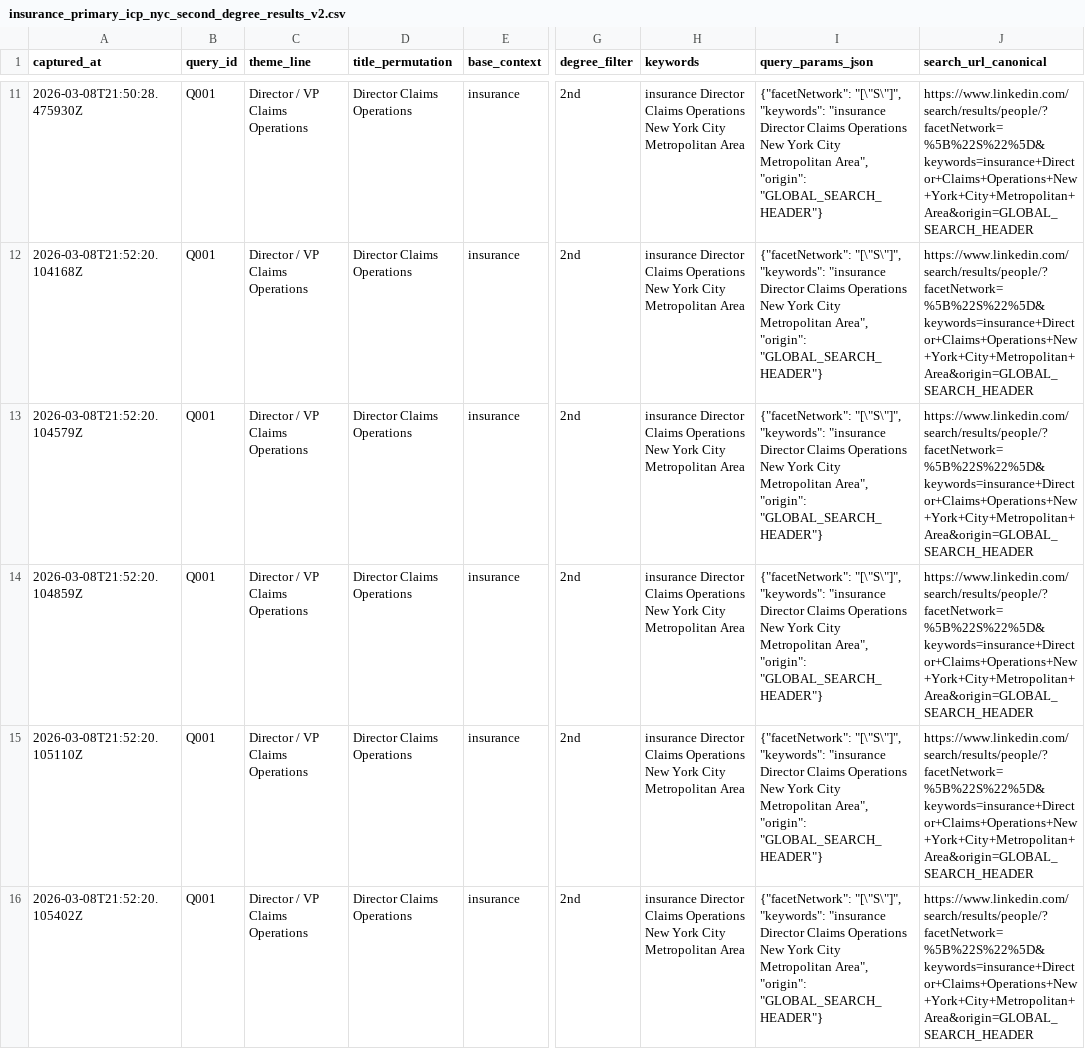
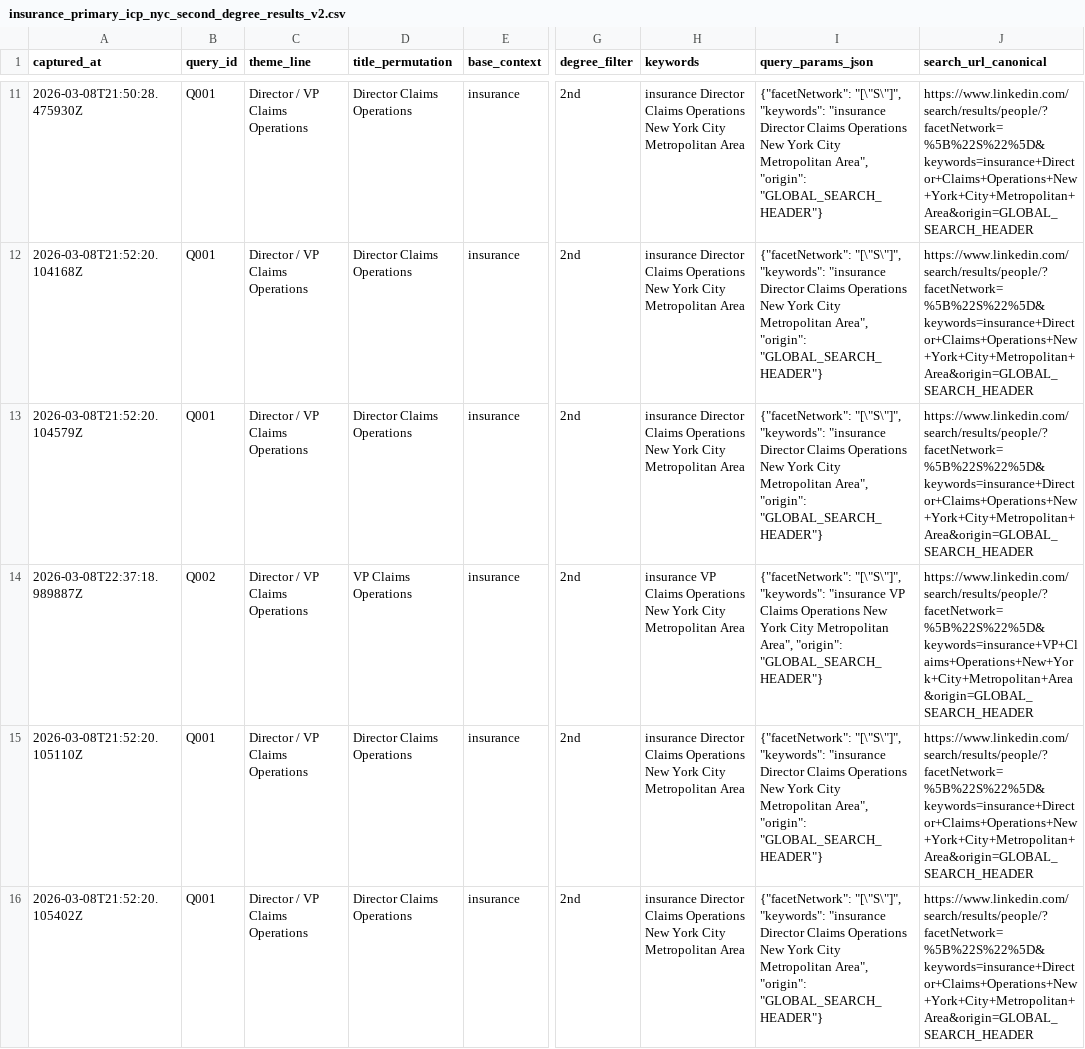
Before and after one commit to vabresto/vb-kb, a CSV file: insurance_primary_icp_nyc_second_degree_results_v2.csv, drawn as a sheet; only a part is shown, gaps mark what is left out; the diff covers the shown part only; the diff names each change by its address in the sheet, - before the commit and + after, or states it on an @@ line.

Commit message:
data: plan-run Q002 page 2 (+5 ~5 =0, total 183)

```diff
--- a/insurance_primary_icp_nyc_second_degree_results_v2.csv
+++ b/insurance_primary_icp_nyc_second_degree_results_v2.csv
-A14 (captured_at): 2026-03-08T21:52:20.104859Z
+A14 (captured_at): 2026-03-08T22:37:18.989887Z
-B14 (query_id): Q001
+B14 (query_id): Q002
-D14 (title_permutation): Director Claims Operations
+D14 (title_permutation): VP Claims Operations
-H14 (keywords): insurance Director Claims Operations…
+H14 (keywords): insurance VP Claims Operations…
-I14 (query_params_json): …"keywords": "insurance Director Claims Operations…
+I14 (query_params_json): …"keywords": "insurance VP Claims Operations…
-J14 (search_url_canonical): https://www.linkedin.com/search/results/people/?facetNetwork=%5B%22S%22%5D&keywords=insurance+Director+Claims+Operations+New+York+City+Metropolitan+Area&origin=GLOBAL_SEARCH_HEADER
+J14 (search_url_canonical): https://www.linkedin.com/search/results/people/?facetNetwork=%5B%22S%22%5D&keywords=insurance+VP+Claims+Operations+New+York+City+Metropolitan+Area&origin=GLOBAL_SEARCH_HEADER
```
Also changed, not shown: 5 added rows and 31 edited cells elsewhere in this file, 1 other file.
